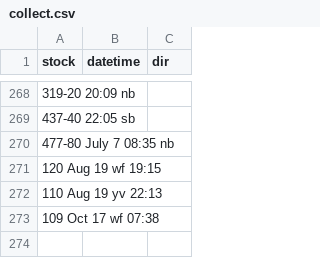
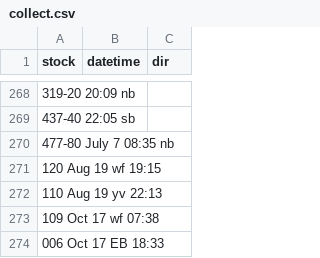
Before and after one commit to bryan7ran/banff-high-speed-rail, a CSV file: collect.csv, drawn as a sheet; only a part is shown, gaps mark what is left out; the diff names each change by its address in the sheet, - before the commit and + after, or states it on an @@ line.

Commit message:
Update collect.csv

```diff
--- a/collect.csv
+++ b/collect.csv
+row 274: 006 Oct 17 EB 18:33
```
